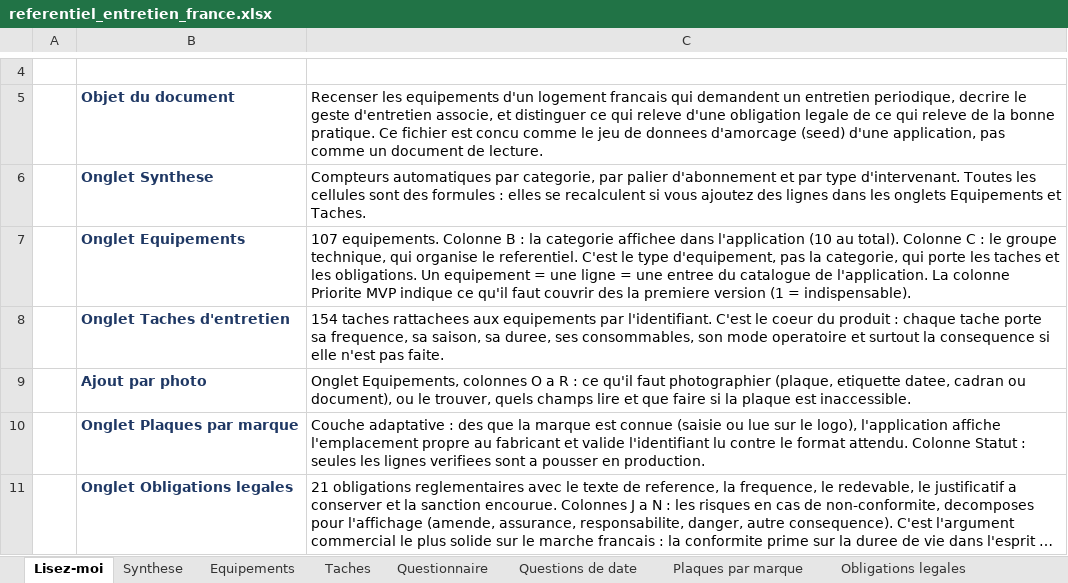
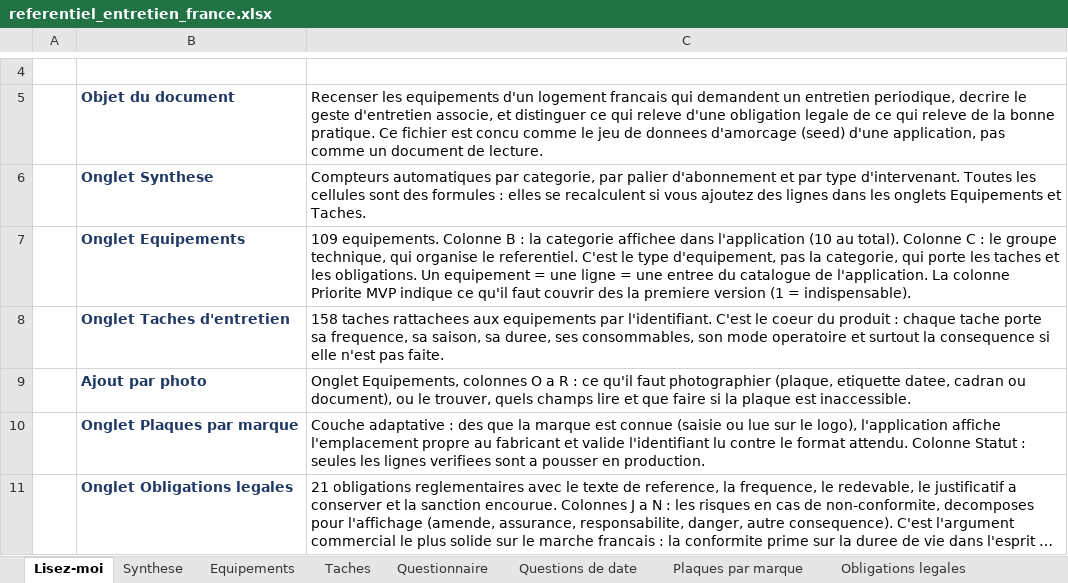
Before and after one commit to tw7289mbvf-ai/electro-care, an Excel workbook: docs/referentiel_entretien_france.xlsx, sheet Lisez-moi, drawn as a sheet; only a part is shown, gaps mark what is left out; long unchanged cells end in …; values as stored, in another font and other column widths than the file's, no borders; the diff names each change by its address in the sheet, - before the commit and + after, or states it on an @@ line.

```diff
--- a/docs/referentiel_entretien_france.xlsx (sheet Lisez-moi)
+++ b/docs/referentiel_entretien_france.xlsx (sheet Lisez-moi)
-C7: 107 equipements. Colonne…
+C7: 109 equipements. Colonne…
-C8: 154 taches rattachees…
+C8: 158 taches rattachees…
```
Also changed, not shown: sheet Taches, sheet Equipements, sheet Synthese, sheet Questions de date, sheet Questionnaire, sheet Obligations legales, charts or pictures, 21 other files.
